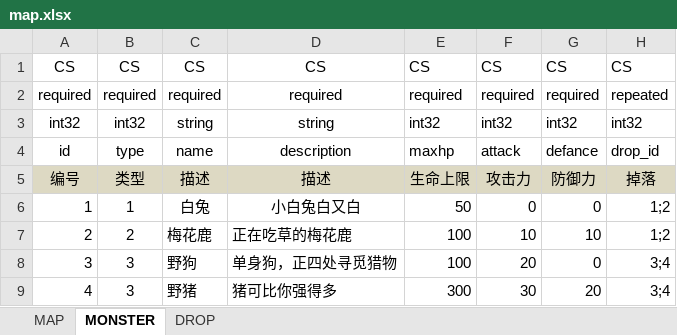
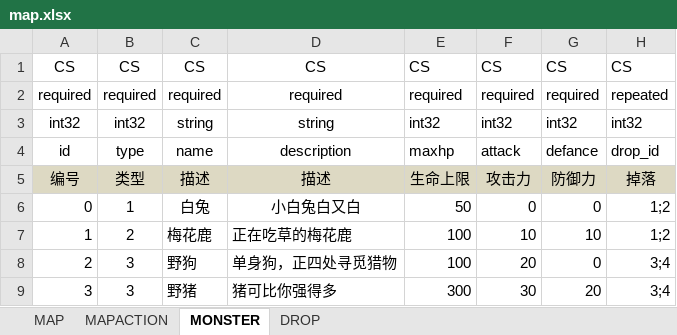
Before and after one commit to wctstc/RPGGame, an Excel workbook: RPGGame/RPGGame/proto/xls/map.xlsx, sheet MONSTER, drawn as a sheet; values as stored, in another font and other column widths than the file's, no borders; the diff names each change by its address in the sheet, - before the commit and + after, or states it on an @@ line.

```diff
--- a/RPGGame/RPGGame/proto/xls/map.xlsx (sheet MONSTER)
+++ b/RPGGame/RPGGame/proto/xls/map.xlsx (sheet MONSTER)
+sheet tab: MAPACTION
-A6: 1
+A6: 0
-A7: 2
+A7: 1
-A8: 3
+A8: 2
-A9: 4
+A9: 3
```
Also changed, not shown: sheet MAP, RPGGame/RPGGame/proto/xls/frame.xlsx, 34 other files.
